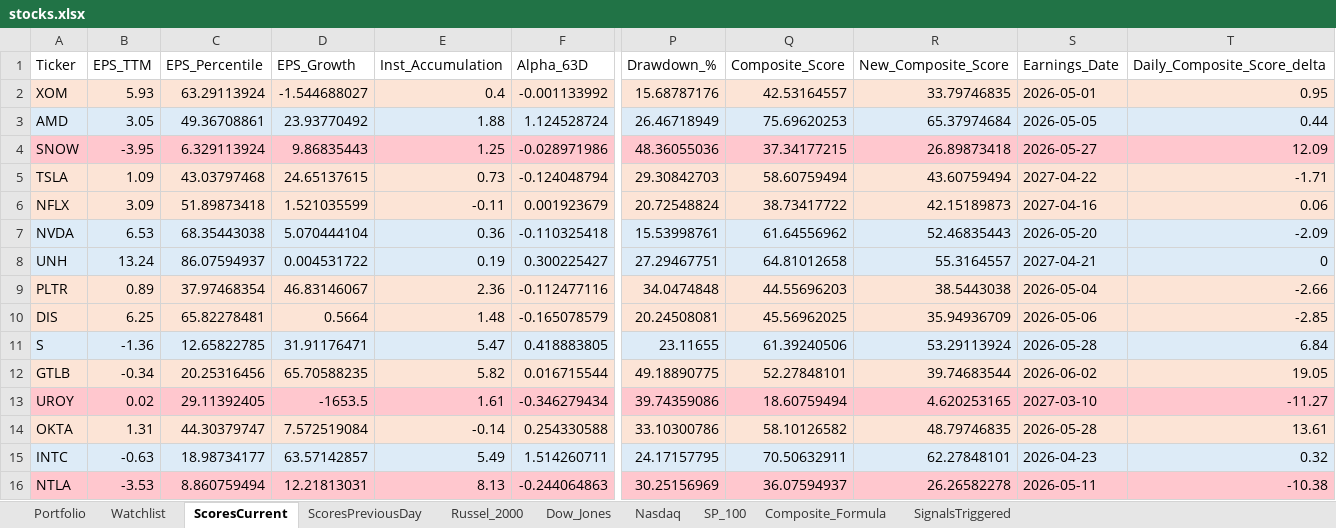
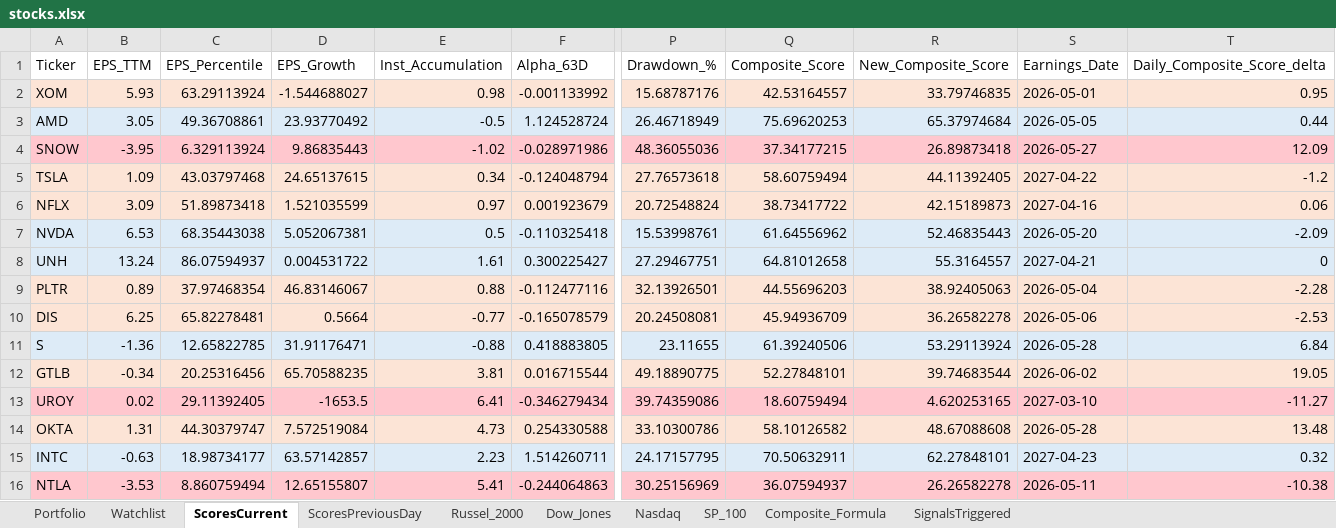
Before and after one commit to srijaipur/stocks-analytics-engine, an Excel workbook: stocks.xlsx, sheet ScoresCurrent, drawn as a sheet; only a part is shown, gaps mark what is left out; values as stored, in another font and other column widths than the file's, no borders; the diff covers the shown part only; the diff names each change by its address in the sheet, - before the commit and + after, or states it on an @@ line.

```diff
--- a/stocks.xlsx (sheet ScoresCurrent)
+++ b/stocks.xlsx (sheet ScoresCurrent)
-E2 (Inst_Accumulation): 0.4
+E2 (Inst_Accumulation): 0.98
-E3 (Inst_Accumulation): 1.88
+E3 (Inst_Accumulation): -0.5
-E4 (Inst_Accumulation): 1.25
+E4 (Inst_Accumulation): -1.02
-E5 (Inst_Accumulation): 0.73
+E5 (Inst_Accumulation): 0.34
-P5 (Drawdown_%): 29.30842703
+P5 (Drawdown_%): 27.76573618
-R5 (New_Composite_Score): 43.60759494
+R5 (New_Composite_Score): 44.11392405
-T5 (Daily_Composite_Score_delta): -1.71
+T5 (Daily_Composite_Score_delta): -1.2
-E6 (Inst_Accumulation): -0.11
+E6 (Inst_Accumulation): 0.97
-D7 (EPS_Growth): 5.070444104
+D7 (EPS_Growth): 5.052067381
-E7 (Inst_Accumulation): 0.36
+E7 (Inst_Accumulation): 0.5
-E8 (Inst_Accumulation): 0.19
+E8 (Inst_Accumulation): 1.61
-E9 (Inst_Accumulation): 2.36
+E9 (Inst_Accumulation): 0.88
-P9 (Drawdown_%): 34.0474848
+P9 (Drawdown_%): 32.13926501
-R9 (New_Composite_Score): 38.5443038
+R9 (New_Composite_Score): 38.92405063
-T9 (Daily_Composite_Score_delta): -2.66
+T9 (Daily_Composite_Score_delta): -2.28
-E10 (Inst_Accumulation): 1.48
+E10 (Inst_Accumulation): -0.77
-Q10 (Composite_Score): 45.56962025
+Q10 (Composite_Score): 45.94936709
-R10 (New_Composite_Score): 35.94936709
+R10 (New_Composite_Score): 36.26582278
-T10 (Daily_Composite_Score_delta): -2.85
+T10 (Daily_Composite_Score_delta): -2.53
-E11 (Inst_Accumulation): 5.47
+E11 (Inst_Accumulation): -0.88
-E12 (Inst_Accumulation): 5.82
+E12 (Inst_Accumulation): 3.81
-E13 (Inst_Accumulation): 1.61
+E13 (Inst_Accumulation): 6.41
-E14 (Inst_Accumulation): -0.14
+E14 (Inst_Accumulation): 4.73
-R14 (New_Composite_Score): 48.79746835
+R14 (New_Composite_Score): 48.67088608
-T14 (Daily_Composite_Score_delta): 13.61
+T14 (Daily_Composite_Score_delta): 13.48
-E15 (Inst_Accumulation): 5.49
+E15 (Inst_Accumulation): 2.23
-S15 (Earnings_Date): 2026-04-23
+S15 (Earnings_Date): 2027-04-23
-D16 (EPS_Growth): 12.21813031
+D16 (EPS_Growth): 12.65155807
-E16 (Inst_Accumulation): 8.13
+E16 (Inst_Accumulation): 5.41
```
Also changed, not shown: 117 edited cells and cell formats elsewhere in this sheet, sheet ScoresPreviousDay, sheet SignalsTriggered, 3 other files.
